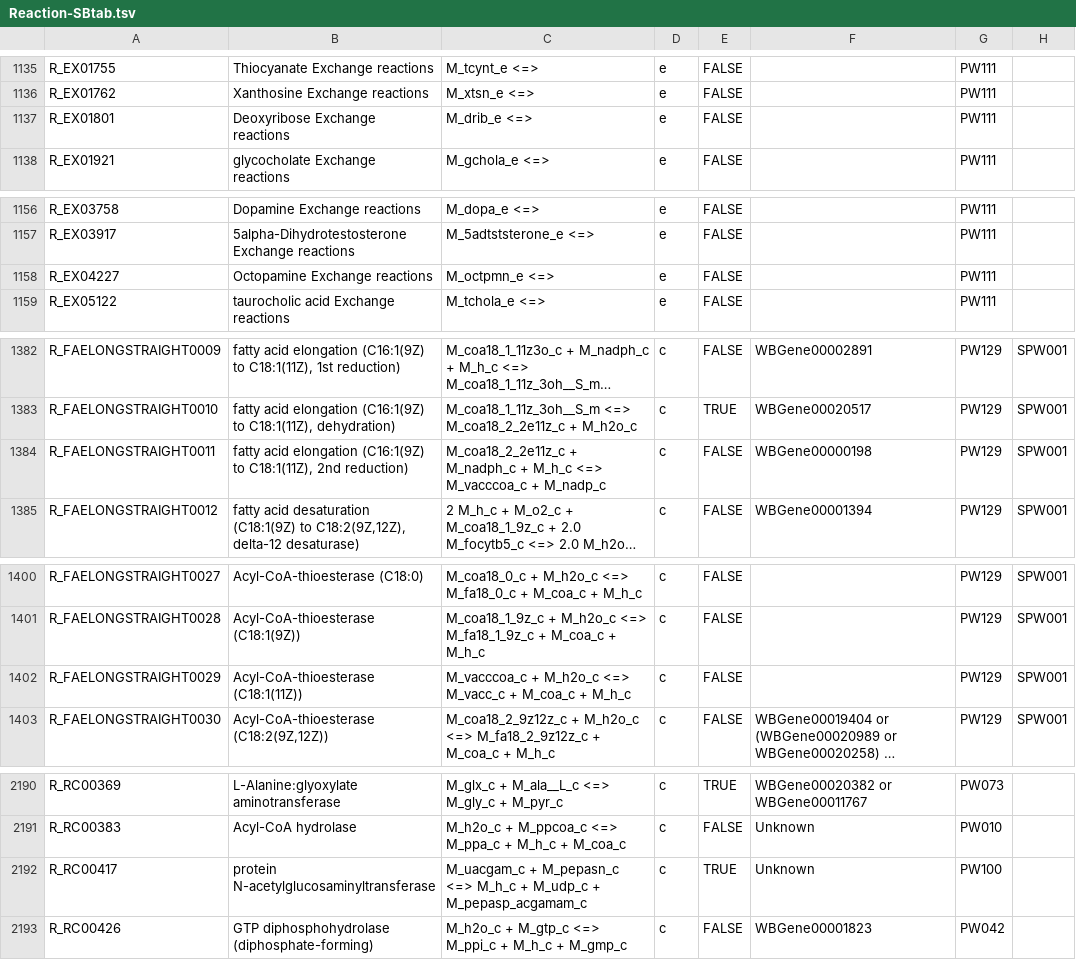
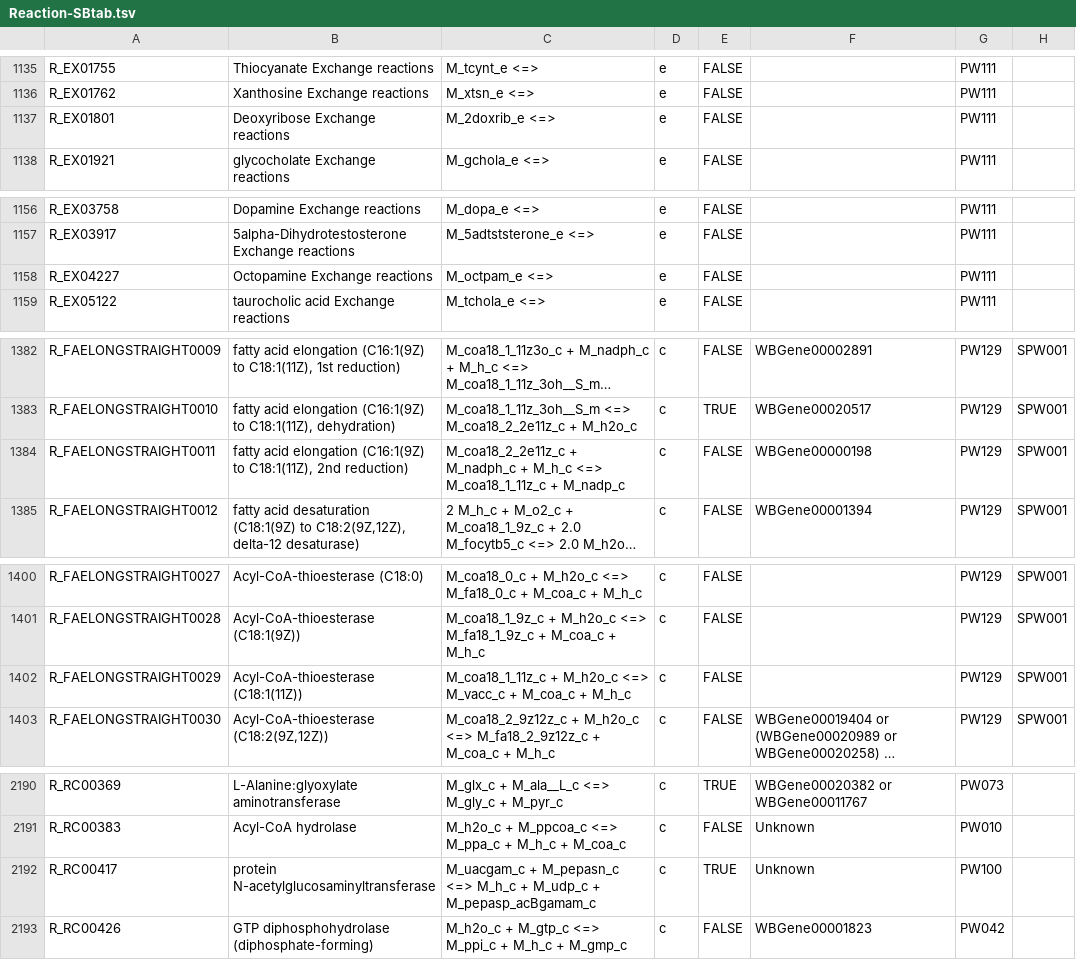
Before and after one commit to wormjam-consortium/wormjam, a TSV file: curation/Reaction-SBtab.tsv, drawn as a sheet; only a part is shown, gaps mark what is left out; long unchanged cells end in …; the diff covers the shown part only; the diff names each change by its address in the sheet, - before the commit and + after, or states it on an @@ line.

```diff
--- a/curation/Reaction-SBtab.tsv
+++ b/curation/Reaction-SBtab.tsv
-C1137: M_drib_e <=>
+C1137: M_2doxrib_e <=>
-C1158: M_octpmn_e <=>
+C1158: M_octpam_e <=>
-C1384: …M_h_c <=> M_vacccoa_c + M_nadp_c
+C1384: …M_h_c <=> M_coa18_1_11z_c + M_nadp_c
-C1402: M_vacccoa_c + M_h2o_c…
+C1402: M_coa18_1_11z_c + M_h2o_c…
-C2192: …M_udp_c + M_pepasp_acgamam_c
+C2192: …M_udp_c + M_pepasp_acBgamam_c
```
Also changed, not shown: 28 edited cells elsewhere in this file, 1 other file.
